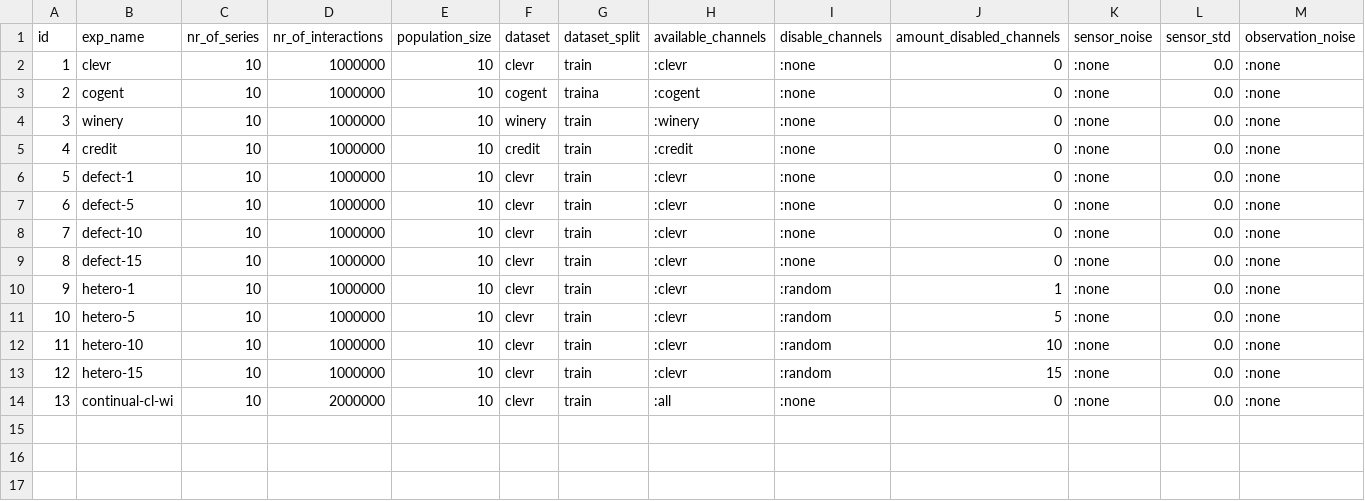
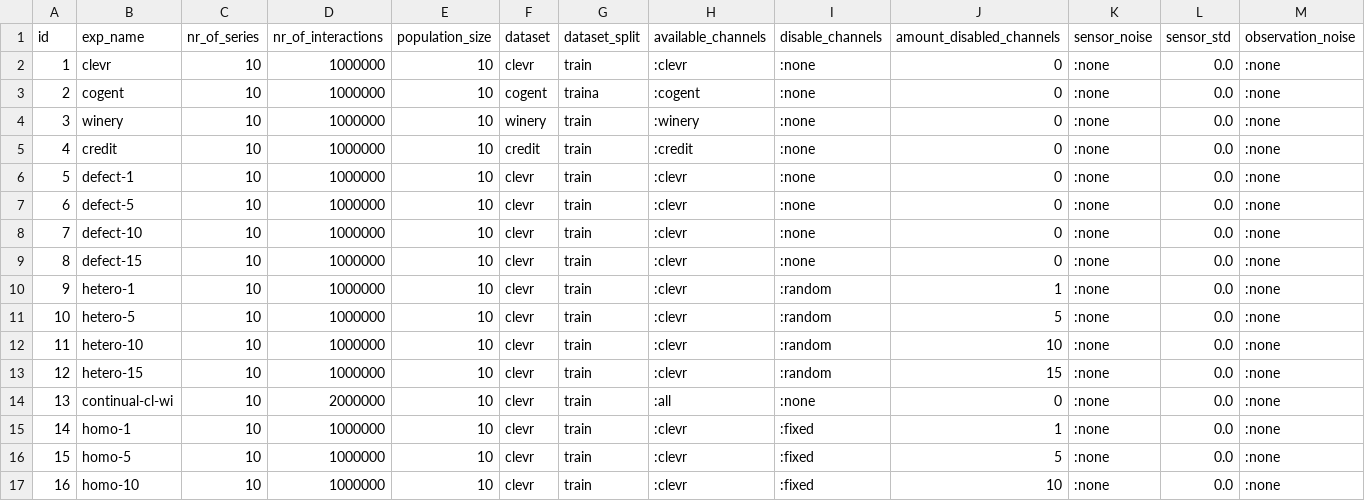
Before and after one commit to jotadwright/babel, a CSV file: experiments/concept-emergence2/batch/data-train/paper-hydra.csv, drawn as a sheet; only a part is shown; rows hold the shown columns only; the diff names each change by its address in the sheet, - before the commit and + after, or states it on an @@ line.

Commit message:
feat: experiment with homomorphic agents as baseline

```diff
--- a/experiments/concept-emergence2/batch/data-train/paper-hydra.csv
+++ b/experiments/concept-emergence2/batch/data-train/paper-hydra.csv
+row 15: 14 | homo-1 | 10 | 1000000 | 10 | clevr | train | :clevr | :fixed | 1 | :none | 0.0 | :none
+row 16: 15 | homo-5 | 10 | 1000000 | 10 | clevr | train | :clevr | :fixed | 5 | :none | 0.0 | :none
+row 17: 16 | homo-10 | 10 | 1000000 | 10 | clevr | train | :clevr | :fixed | 10 | :none | 0.0 | :none
```
Also changed, not shown: 2 other files.
